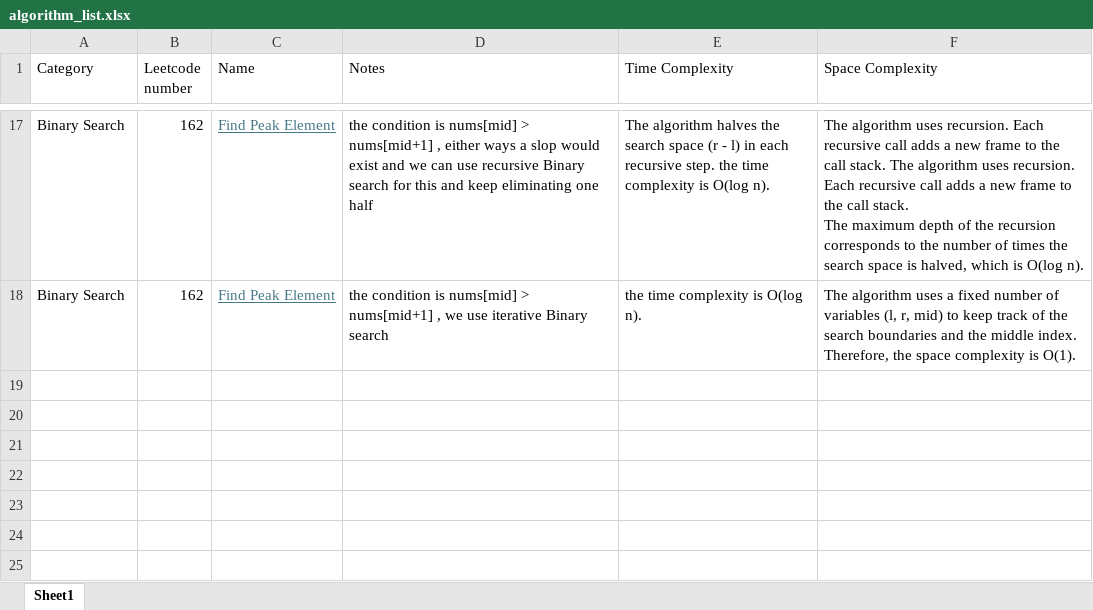
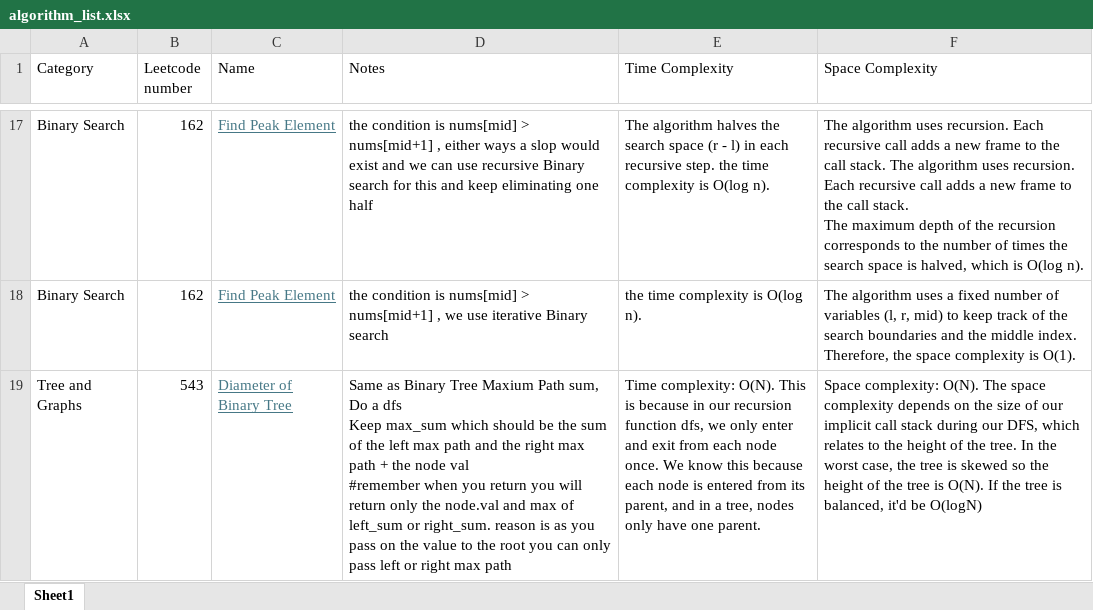
Before and after one commit to pranayom/algorithms, an Excel workbook: algorithm_list.xlsx, sheet Sheet1, drawn as a sheet; only a part is shown, gaps mark what is left out; values as stored, in another font and other column widths than the file's, no borders; ↵ is a line break in a cell; the diff names each change by its address in the sheet, - before the commit and + after, or states it on an @@ line.

Commit message:
diameter of a binary tree

```diff
--- a/algorithm_list.xlsx (sheet Sheet1)
+++ b/algorithm_list.xlsx (sheet Sheet1)
+row 19: Tree and Graphs | 543 | Diameter of Binary Tree | Same as Binary Tree Maxium Path sum, Do a dfs ↵ Keep max_sum which should be the sum of the left max path and the right max path + the node val ↵ #remember when you return you will return only the node.val and max of left_sum or right_sum. reason is as you pass on the value to the root you can only pass left or right max path | Time complexity: O(N). This is because in our recursion function dfs, we only enter and exit from each node once. We know this because each node is entered from its parent, and in a tree, nodes only have one parent. | Space complexity: O(N). The space complexity depends on the size of our implicit call stack during our DFS, which relates to the height of the tree. In the worst case, the tree is skewed so the height of the tree is O(N). If the tree is balanced, it'd be O(logN)
```
Also changed, not shown: 1 other file.
